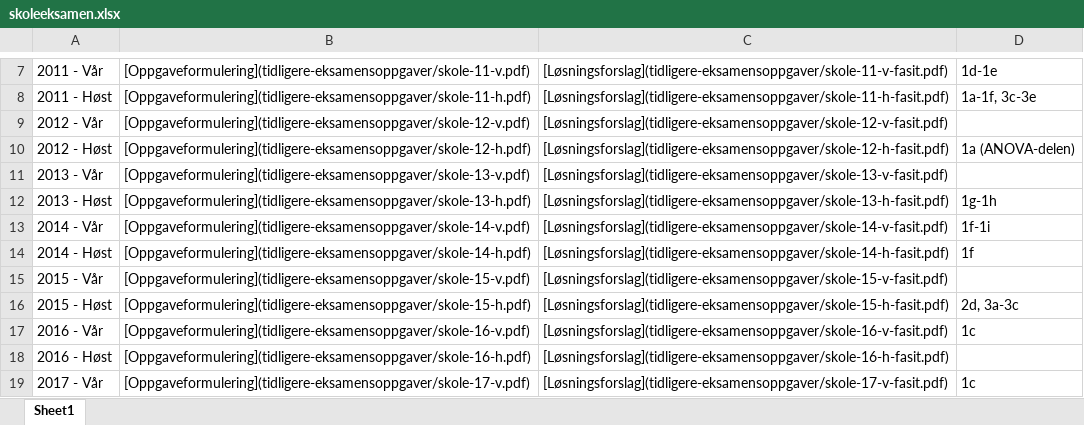
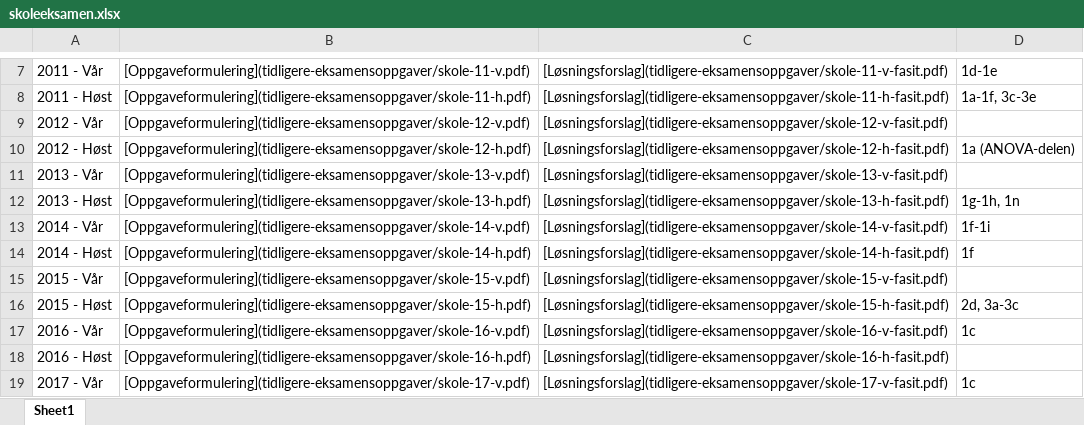
Before and after one commit to hotneim/met4, an Excel workbook: tidligere-eksamensoppgaver/skoleeksamen.xlsx, sheet Sheet1, drawn as a sheet; only a part is shown, gaps mark what is left out; values as stored, in another font and other column widths than the file's, no borders; the diff names each change by its address in the sheet, - before the commit and + after, or states it on an @@ line.

Commit message:
bort med H13 1n Durbin-test

```diff
--- a/tidligere-eksamensoppgaver/skoleeksamen.xlsx (sheet Sheet1)
+++ b/tidligere-eksamensoppgaver/skoleeksamen.xlsx (sheet Sheet1)
-D12: 1g-1h
+D12: 1g-1h, 1n
```
